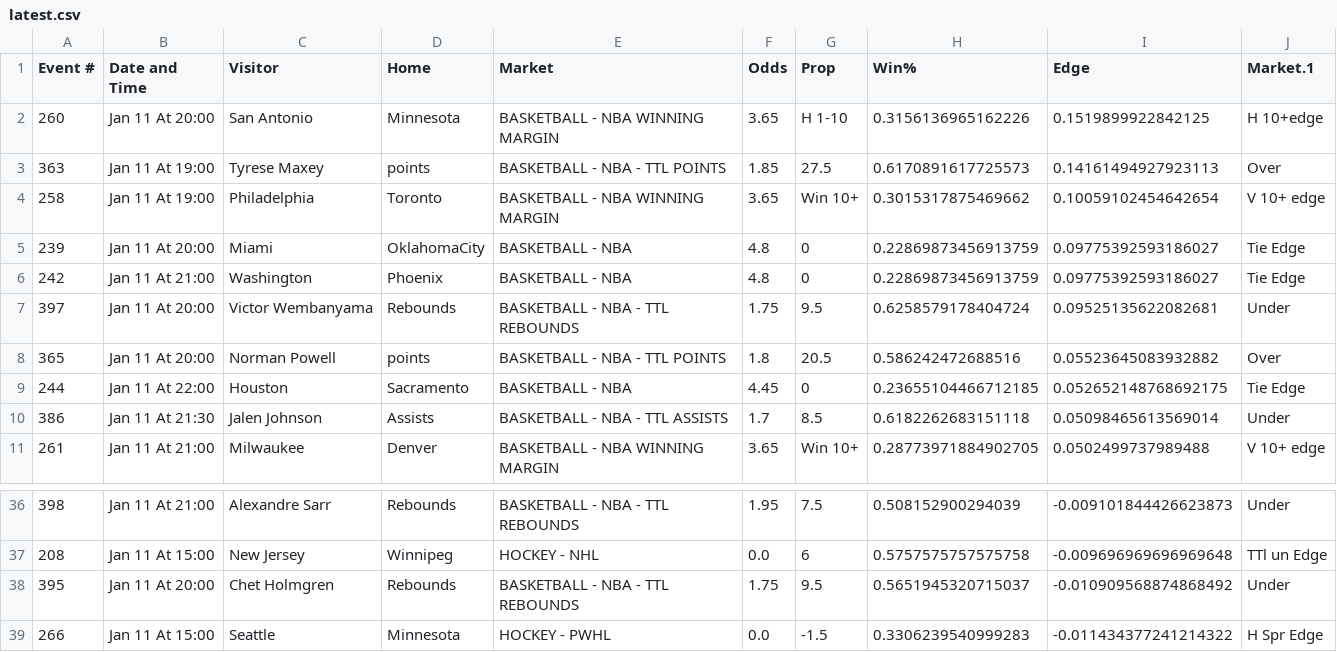
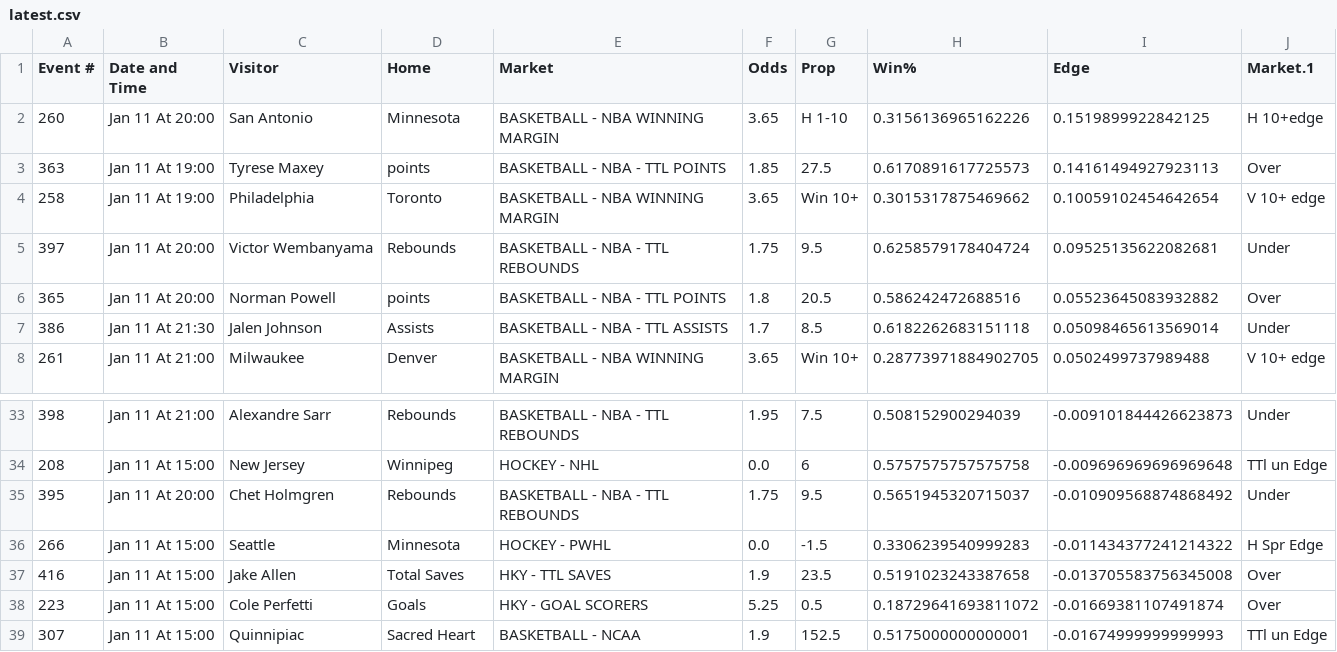
Before and after one commit to richhhh43/excel-viewer, a CSV file: data/latest.csv, drawn as a sheet; only a part is shown, gaps mark what is left out.

Commit message:
Update data 2026-01-11 15:17:55 EST

```diff
--- a/data/latest.csv
+++ b/data/latest.csv
@@ -4,7 +4,4 @@
 258,Jan 11 At 19:00,Philadelphia,Toronto,BASKETBALL - NBA WINNING MARGIN,3.65,Win 10+,0.3015317875469662,0.10059102454642654,V 10+ edge
-239,Jan 11 At 20:00,Miami,OklahomaCity,BASKETBALL - NBA,4.8,0,0.22869873456913759,0.09775392593186027,Tie Edge
-242,Jan 11 At 21:00,Washington,Phoenix,BASKETBALL - NBA,4.8,0,0.22869873456913759,0.09775392593186027,Tie Edge
 397,Jan 11 At 20:00,Victor Wembanyama,Rebounds,BASKETBALL - NBA - TTL REBOUNDS,1.75,9.5,0.6258579178404724,0.09525135622082681,Under
 365,Jan 11 At 20:00,Norman Powell,points,BASKETBALL - NBA - TTL POINTS,1.8,20.5,0.586242472688516,0.05523645083932882,Over
-244,Jan 11 At 22:00,Houston,Sacramento,BASKETBALL - NBA,4.45,0,0.23655104466712185,0.052652148768692175,Tie Edge
 386,Jan 11 At 21:30,Jalen Johnson,Assists,BASKETBALL - NBA - TTL ASSISTS,1.7,8.5,0.6182262683151118,0.05098465613569014,Under
@@ -39 +36,4 @@
 266,Jan 11 At 15:00,Seattle,Minnesota,HOCKEY - PWHL,0.0,-1.5,0.3306239540999283,-0.011434377241214322,H Spr Edge
+416,Jan 11 At 15:00,Jake Allen,Total Saves,HKY - TTL SAVES,1.9,23.5,0.5191023243387658,-0.013705583756345008,Over
+223,Jan 11 At 15:00,Cole Perfetti,Goals,HKY - GOAL SCORERS,5.25,0.5,0.18729641693811072,-0.01669381107491874,Over
+307,Jan 11 At 15:00,Quinnipiac,Sacred Heart,BASKETBALL - NCAA,1.9,152.5,0.5175000000000001,-0.01674999999999993,TTl un Edge
```
Also changed, not shown: 1 other file.
